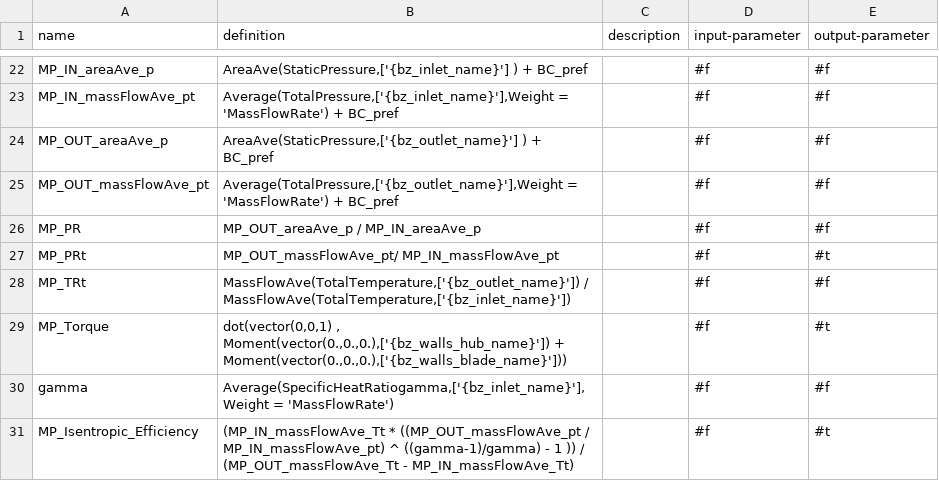
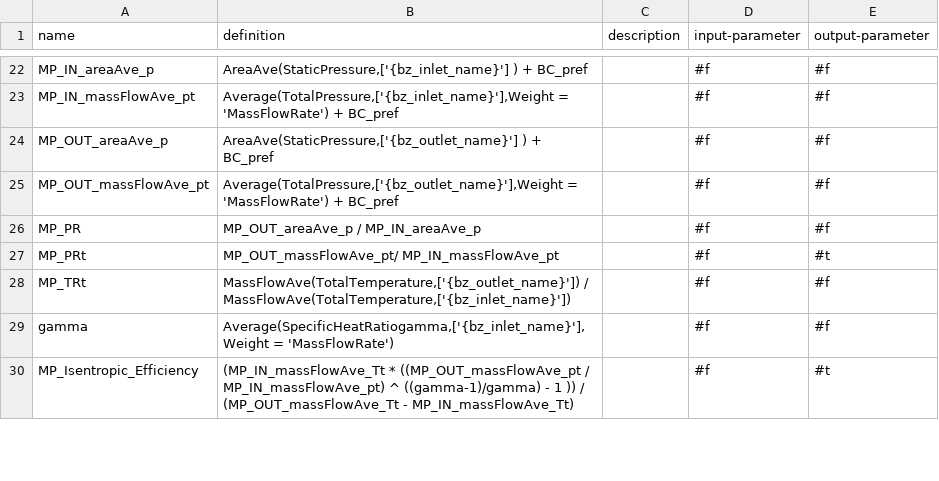
Before and after one commit to ansys/pyturbowizard, a TSV file: expressionTemplate_compressor_comp.tsv, drawn as a sheet; only a part is shown, gaps mark what is left out; the diff names each change by its address in the sheet, - before the commit and + after, or states it on an @@ line.

Commit message:
- merge error detected - remove torque from template

```diff
--- a/expressionTemplate_compressor_comp.tsv
+++ b/expressionTemplate_compressor_comp.tsv
-row 29: MP_Torque | dot(vector(0,0,1) , Moment(vector(0.,0.,0.),['{bz_walls_hub_name}']) + Moment(vector(0.,0.,0.),['{bz_walls_blade_name}'])) |  | #f | #t
```
Also changed, not shown: expressionTemplate_turbine_comp.tsv, 2 other files.
